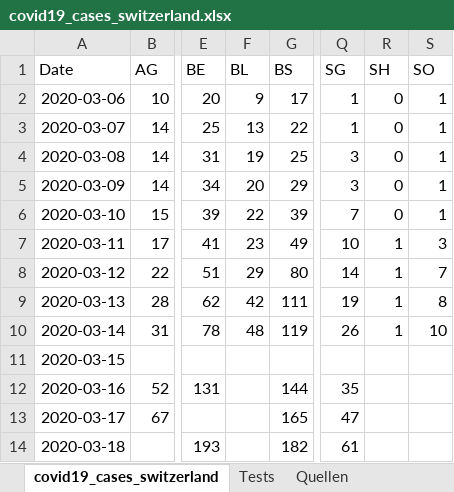
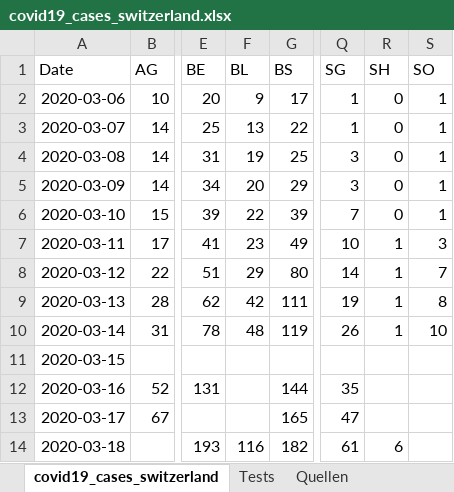
Before and after one commit to stat1x/covid19-cases-switzerland, an Excel workbook: covid19_cases_switzerland.xlsx, sheet covid19_cases_switzerland, drawn as a sheet; only a part is shown, gaps mark what is left out; values as stored, in another font and other column widths than the file's, no borders; the diff names each change by its address in the sheet, - before the commit and + after, or states it on an @@ line.

```diff
--- a/covid19_cases_switzerland.xlsx (sheet covid19_cases_switzerland)
+++ b/covid19_cases_switzerland.xlsx (sheet covid19_cases_switzerland)
-F14 (BL): (empty)
+F14 (BL): 116
-R14 (SH): (empty)
+R14 (SH): 6
```
Also changed, not shown: sheet Quellen, 2 other files.
